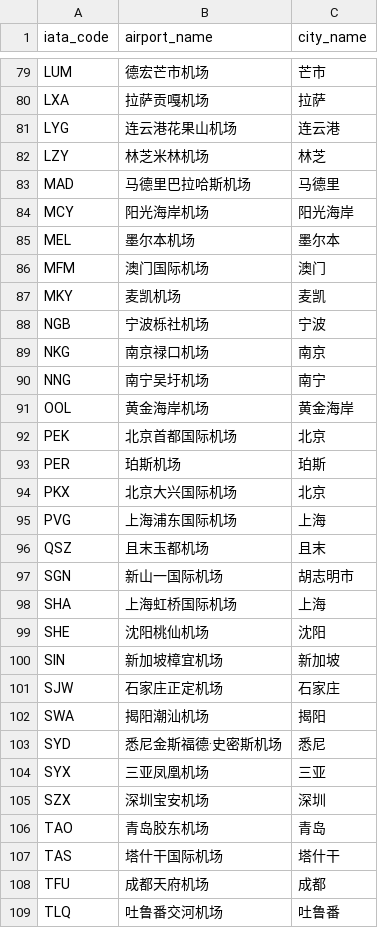
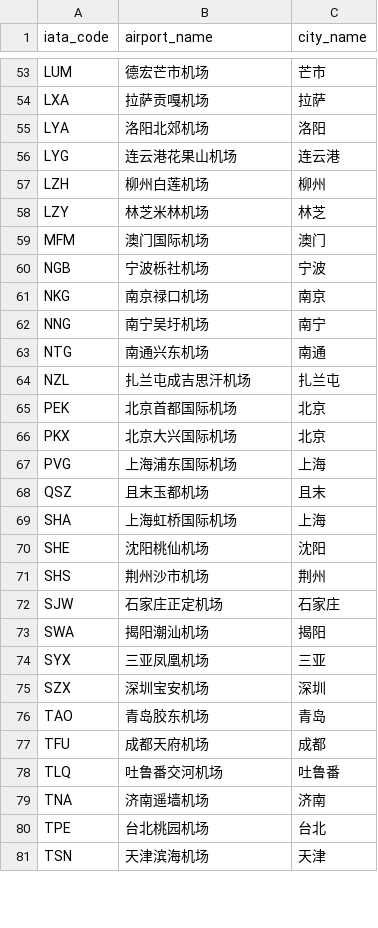
Before and after one commit to kiangyeeo/FudanAir, a CSV file: cz_data/cz_domestic_airports.csv (was cz_data/cz_airports.csv), drawn as a sheet; only a part is shown, gaps mark what is left out; the shorter side is filled out with more unchanged rows; removed rows and columns are numbered as before the commit, all else as after; the diff covers the shown part only; the diff names each change by its address in the sheet, - before the commit and + after, or states it on an @@ line.

```diff
--- a/cz_data/cz_airports.csv
+++ b/cz_data/cz_domestic_airports.csv
+row 55: LYA | 洛阳北郊机场 | 洛阳
+row 57: LZH | 柳州白莲机场 | 柳州
-row 83: MAD | 马德里巴拉哈斯机场 | 马德里
-row 84: MCY | 阳光海岸机场 | 阳光海岸
-row 85: MEL | 墨尔本机场 | 墨尔本
-row 87: MKY | 麦凯机场 | 麦凯
-row 91: OOL | 黄金海岸机场 | 黄金海岸
+row 63: NTG | 南通兴东机场 | 南通
+row 64: NZL | 扎兰屯成吉思汗机场 | 扎兰屯
-row 93: PER | 珀斯机场 | 珀斯
-row 97: SGN | 新山一国际机场 | 胡志明市
-row 100: SIN | 新加坡樟宜机场 | 新加坡
+row 71: SHS | 荆州沙市机场 | 荆州
-row 103: SYD | 悉尼金斯福德·史密斯机场 | 悉尼
-row 107: TAS | 塔什干国际机场 | 塔什干
```
Also changed, not shown: 5 added rows and 29 removed rows elsewhere in this file, cz_data/cz_domestic_weekdays.csv, 4 other files.
